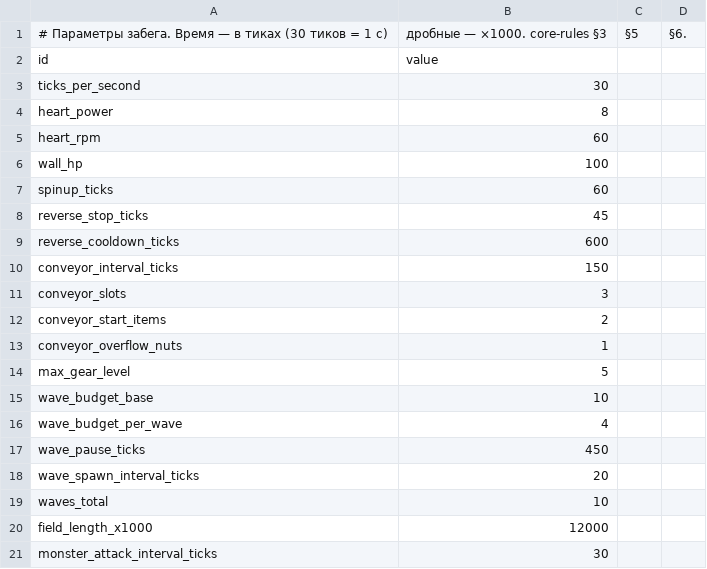
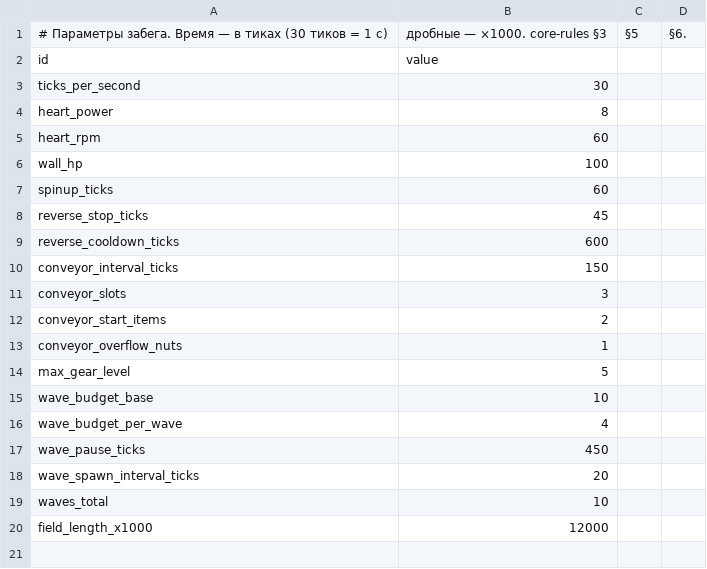
Before and after one commit to IMBANEKONTRITSYA/Clockwork-bastion, a CSV file: data/balance/run.csv, drawn as a sheet.

```diff
--- a/data/balance/run.csv
+++ b/data/balance/run.csv
@@ -20,2 +20 @@ waves_total,10
 field_length_x1000,12000
-monster_attack_interval_ticks,30
```
Also changed, not shown: data/balance/gears.csv, 8 other files.
